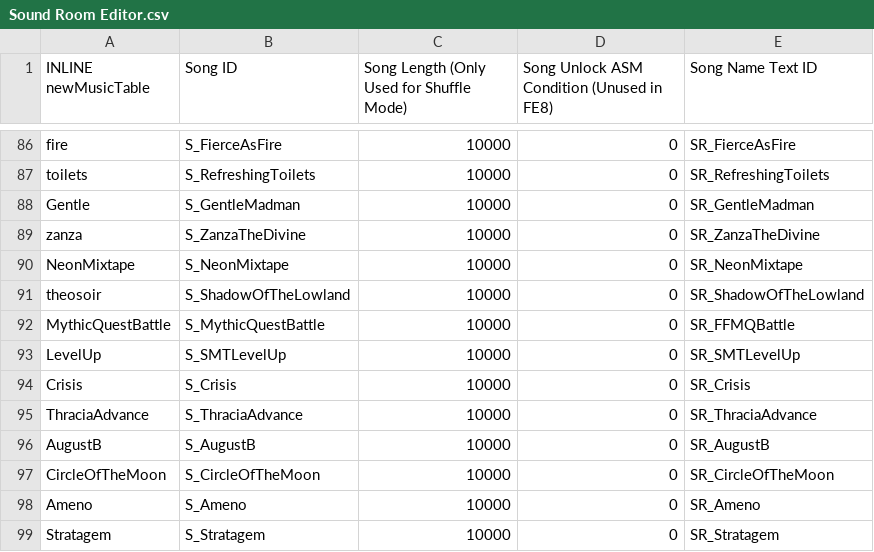
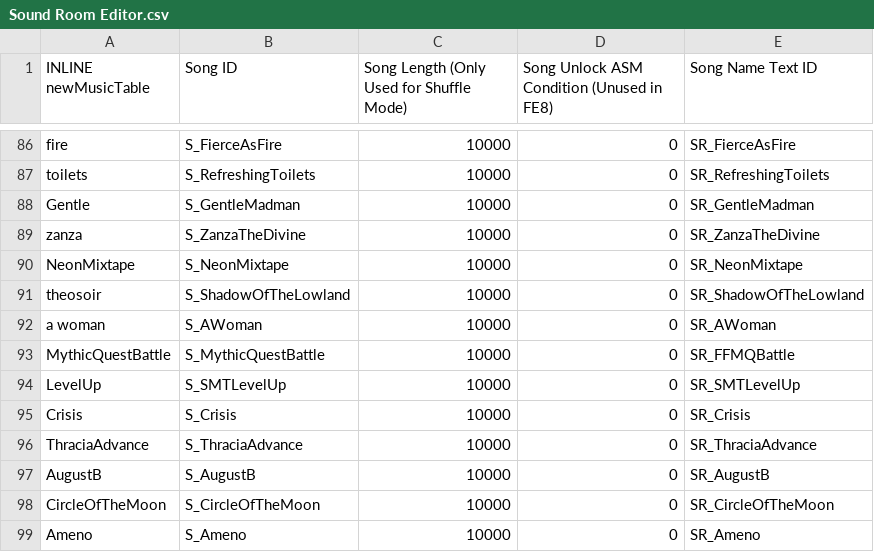
Before and after one commit to Retina1/TMGC_Buildfiles, a CSV file: Tables/NightmareModules/Misc/Sound Room Editor.csv, drawn as a sheet; only a part is shown, gaps mark what is left out; the shorter side is filled out with more unchanged rows.

Commit message:
more event history stuff (get used to it)

```diff
--- a/Tables/NightmareModules/Misc/Sound Room Editor.csv
+++ b/Tables/NightmareModules/Misc/Sound Room Editor.csv
@@ -91,2 +91,3 @@ NeonMixtape,S_NeonMixtape,10000,0,SR_NeonMixtape
 theosoir,S_ShadowOfTheLowland,10000,0,SR_ShadowOfTheLowland
+a woman,S_AWoman,10000,0,SR_AWoman
 MythicQuestBattle,S_MythicQuestBattle,10000,0,SR_FFMQBattle
```
Also changed, not shown: 15 other files.
